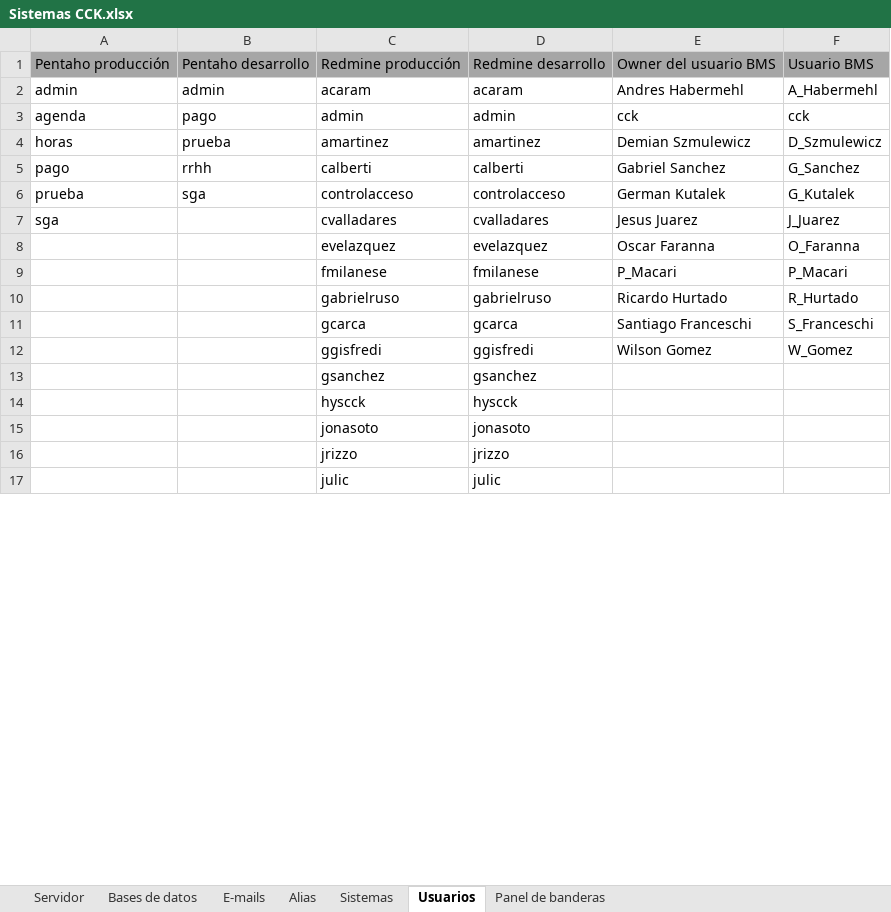
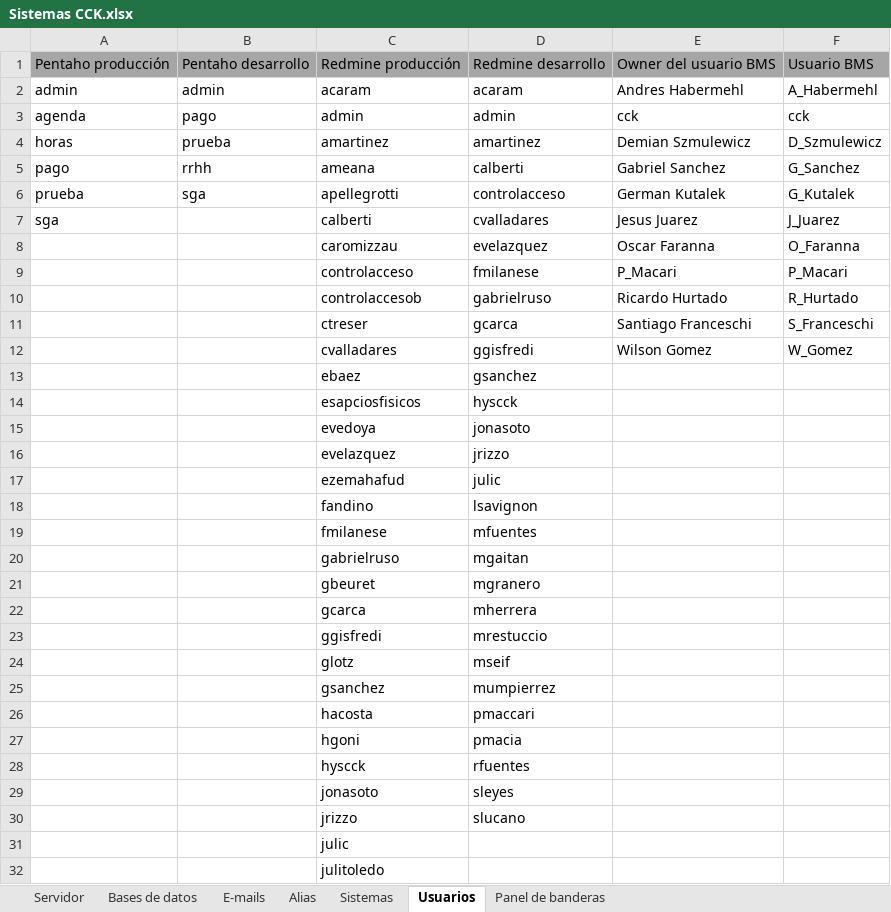
Before and after one commit to jsrxar/dge, an Excel workbook: 3-tecnologia/3-proyecto/Sistemas CCK.xlsx, sheet Usuarios, drawn as a sheet; only a part is shown; values as stored, in another font and other column widths than the file's, no borders; table styles not drawn; addresses are those after the commit; the diff covers the shown part only; the diff names each change by its address in the sheet, - before the commit and + after, or states it on an @@ line.

Commit message:
Actualizada la planilla de sistemas
Se agregaron los sistemas que faltaban y los usuarios, contraseñas y
datos de acceso de las bases de datos faltantes.

```diff
--- a/3-tecnologia/3-proyecto/Sistemas CCK.xlsx (sheet Usuarios)
+++ b/3-tecnologia/3-proyecto/Sistemas CCK.xlsx (sheet Usuarios)
-C5: calberti
+C5: ameana
-C6: controlacceso
+C6: apellegrotti
-C7: cvalladares
+C7: calberti
-C8: evelazquez
+C8: caromizzau
-C9: fmilanese
+C9: controlacceso
-C10: gabrielruso
+C10: controlaccesob
-C11: gcarca
+C11: ctreser
-C12: ggisfredi
+C12: cvalladares
+row 13:  |  | ebaez | gsanchez
+row 14:  |  | esapciosfisicos | hyscck
+row 15:  |  | evedoya | jonasoto
+row 16:  |  | evelazquez | jrizzo
+row 17:  |  | ezemahafud | julic
+row 18:  |  | fandino | lsavignon
+row 19:  |  | fmilanese | mfuentes
+row 20:  |  | gabrielruso | mgaitan
+row 21:  |  | gbeuret | mgranero
+row 22:  |  | gcarca | mherrera
+row 23:  |  | ggisfredi | mrestuccio
+row 24:  |  | glotz | mseif
-D25: gsanchez
+D25: mumpierrez
+row 26:  |  | hacosta | pmaccari
+row 27:  |  | hgoni | pmacia
-D28: hyscck
+D28: rfuentes
-D29: jonasoto
+D29: sleyes
-D30: jrizzo
+D30: slucano
-D31: julic
+D31: (empty)
+row 32:  |  | julitoledo
```
Also changed, not shown: 14 added rows, 4 removed rows and 13 edited cells elsewhere in this sheet, sheet Sistemas, sheet Bases de datos, sheet Servidor, sheet Panel de banderas.
